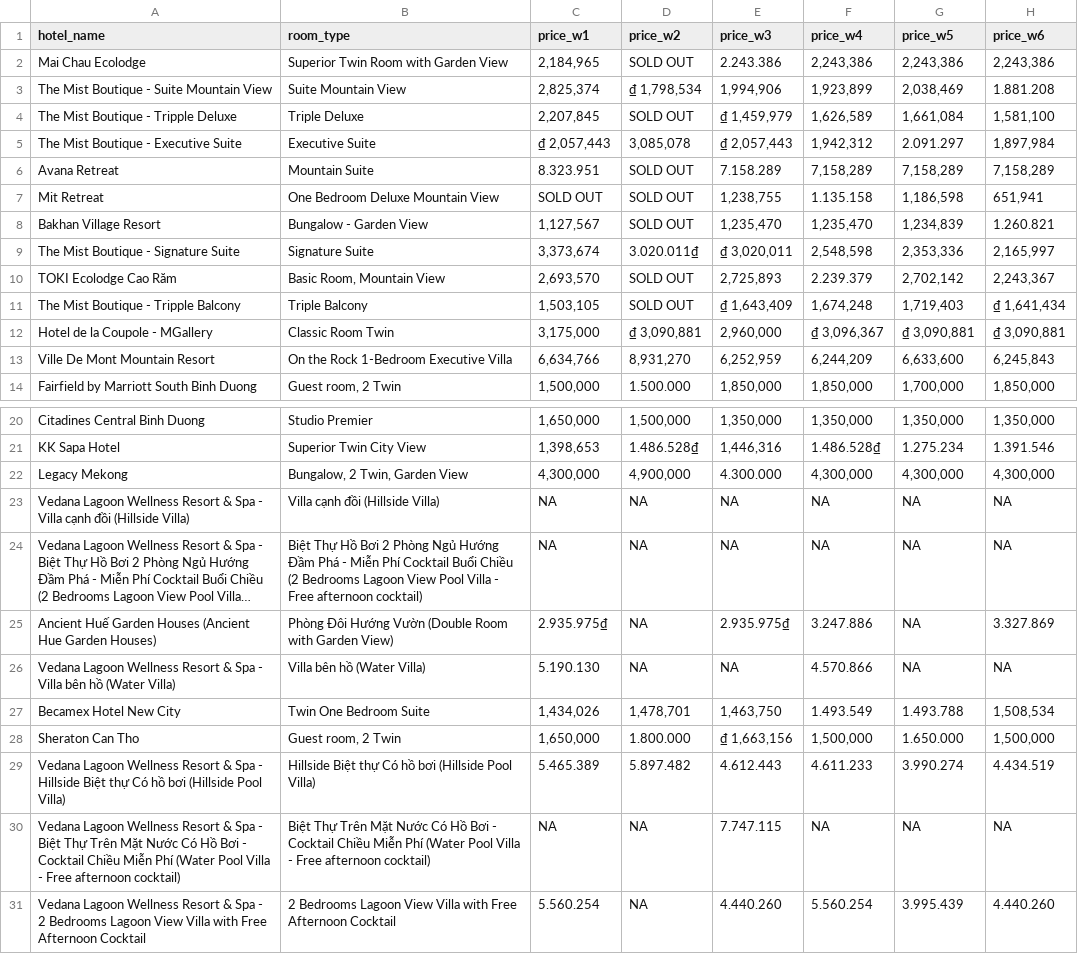
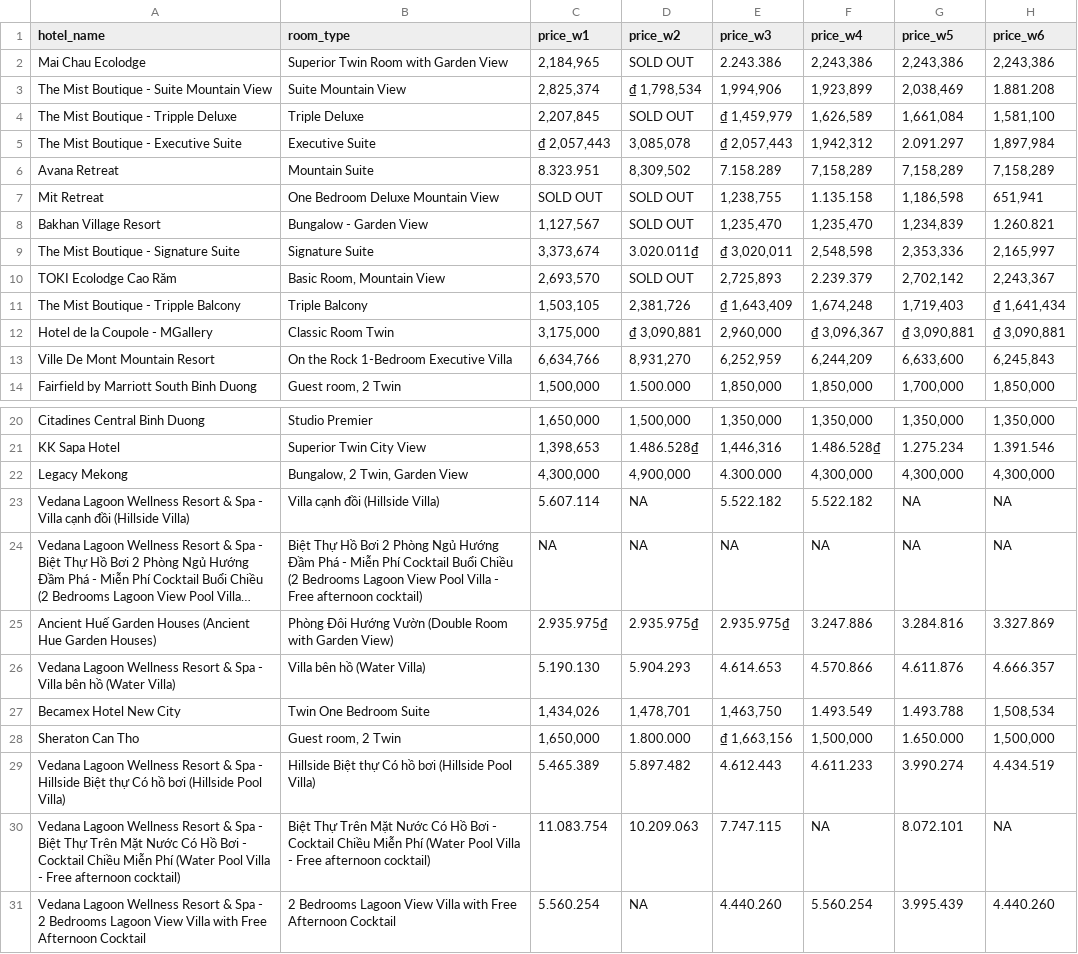
Before and after one commit to hchinhtrung/mvillage-email-template, a CSV file: 31.crawl-tool/agoda/agoda4/TEMP_agoda4.csv, drawn as a sheet; only a part is shown, gaps mark what is left out; long unchanged cells end in …; the diff names each change by its address in the sheet, - before the commit and + after, or states it on an @@ line.

```diff
--- a/31.crawl-tool/agoda/agoda4/TEMP_agoda4.csv
+++ b/31.crawl-tool/agoda/agoda4/TEMP_agoda4.csv
-D6 (price_w2): SOLD OUT
+D6 (price_w2): 8,309,502
-D11 (price_w2): SOLD OUT
+D11 (price_w2): 2,381,726
-C23 (price_w1): NA
+C23 (price_w1): 5.607.114
-E23 (price_w3): NA
+E23 (price_w3): 5.522.182
-F23 (price_w4): NA
+F23 (price_w4): 5.522.182
-D25 (price_w2): NA
+D25 (price_w2): 2.935.975₫
-G25 (price_w5): NA
+G25 (price_w5): 3.284.816
-D26 (price_w2): NA
+D26 (price_w2): 5.904.293
-E26 (price_w3): NA
+E26 (price_w3): 4.614.653
-G26 (price_w5): NA
+G26 (price_w5): 4.611.876
-H26 (price_w6): NA
+H26 (price_w6): 4.666.357
-C30 (price_w1): NA
+C30 (price_w1): 11.083.754
-D30 (price_w2): NA
+D30 (price_w2): 10.209.063
-G30 (price_w5): NA
+G30 (price_w5): 8.072.101
```
Also changed, not shown: 2 other files.
